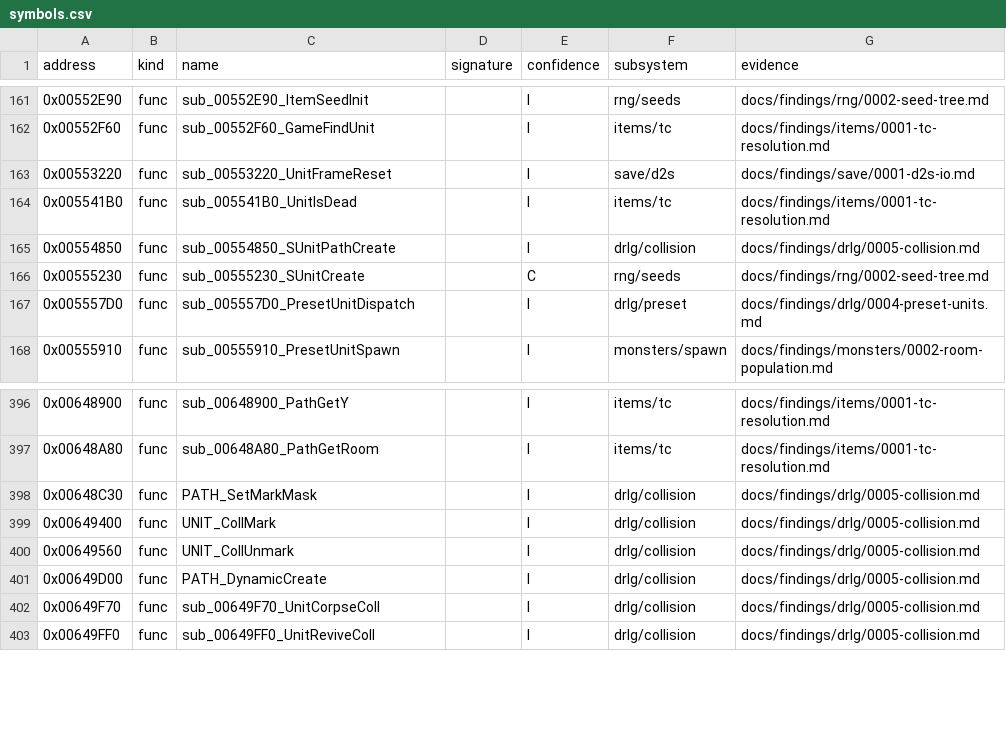
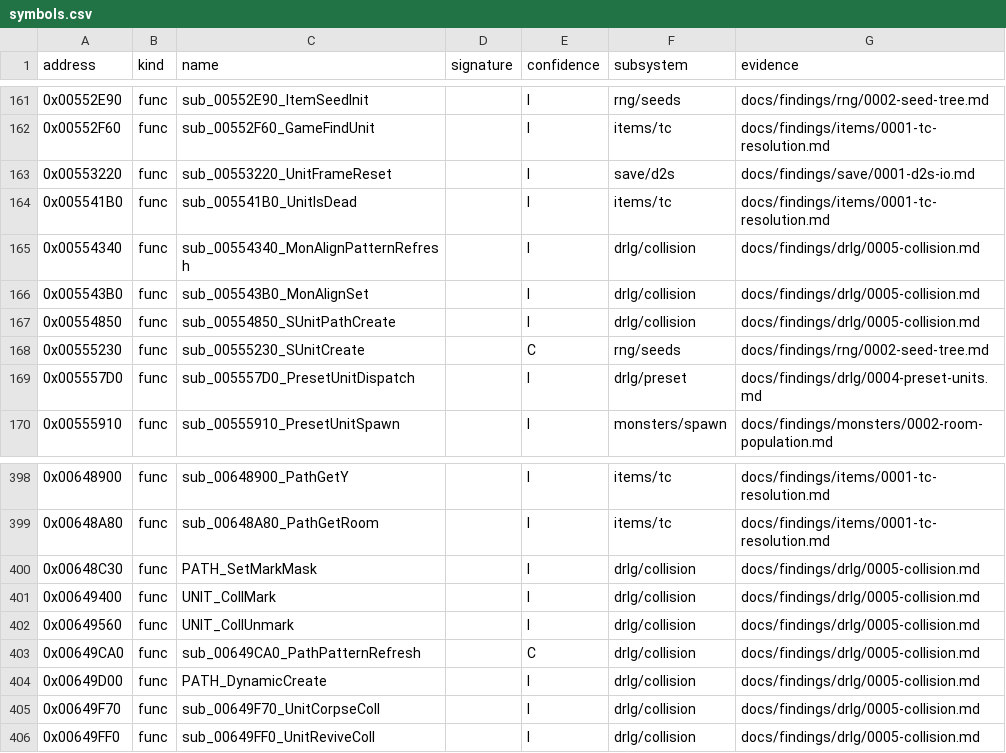
Before and after one commit to IgorKonovalov/diablo-2-recompilation, a CSV file: re/symbols.csv, drawn as a sheet; only a part is shown, gaps mark what is left out.

Commit message:
docs(findings): plan 0017 Phase 2, run:2026-10-14-collision reproduces the collision grid and the spawn predicates
drlg/0005 raised to [C] where the run reaches (activation stamp, marks,
CollisionTest sizes 2-3, logic floods, SpawnClassCellTest, NearWarpTest,
SpawnPosOnTile, C1, the C2 mark); wraith pattern corrected (post-create
refresh); new section 13 with R3 and the unreached cases. monsters/0002
section 9 notes the replaced oracles. Plan log, backlog entry for the
architect review, three symbol rows.

```diff
--- a/re/symbols.csv
+++ b/re/symbols.csv
@@ -164,2 +164,4 @@ address,kind,name,signature,confidence,subsystem,evidence
 0x005541B0,func,sub_005541B0_UnitIsDead,,I,items/tc,docs/findings/items/0001-tc-resolution.md
+0x00554340,func,sub_00554340_MonAlignPatternRefresh,,I,drlg/collision,docs/findings/drlg/0005-collision.md
+0x005543B0,func,sub_005543B0_MonAlignSet,,I,drlg/collision,docs/findings/drlg/0005-collision.md
 0x00554850,func,sub_00554850_SUnitPathCreate,,I,drlg/collision,docs/findings/drlg/0005-collision.md
@@ -400,2 +402,3 @@ address,kind,name,signature,confidence,subsystem,evidence
 0x00649560,func,UNIT_CollUnmark,,I,drlg/collision,docs/findings/drlg/0005-collision.md
+0x00649CA0,func,sub_00649CA0_PathPatternRefresh,,C,drlg/collision,docs/findings/drlg/0005-collision.md
 0x00649D00,func,PATH_DynamicCreate,,I,drlg/collision,docs/findings/drlg/0005-collision.md
```
Also changed, not shown: 5 other files.
